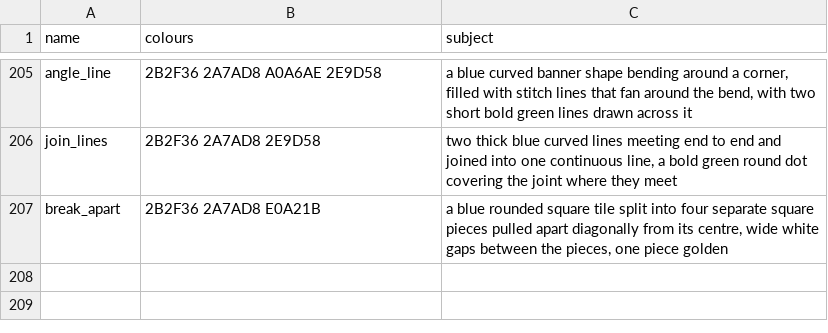
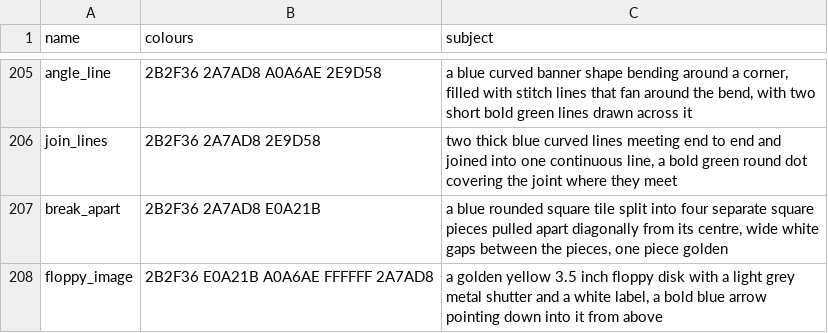
Before and after one commit to cristianonescu/OpenStitch, a TSV file: assets/icons/commands/prompts.tsv, drawn as a sheet; only a part is shown, gaps mark what is left out; the diff names each change by its address in the sheet, - before the commit and + after, or states it on an @@ line.

```diff
--- a/assets/icons/commands/prompts.tsv
+++ b/assets/icons/commands/prompts.tsv
+row 208: floppy_image | 2B2F36 E0A21B A0A6AE FFFFFF 2A7AD8 | a golden yellow 3.5 inch floppy disk with a light grey metal shutter and a white label, a bold blue arrow pointing down into it from above
```
Also changed, not shown: assets/icons/commands/higgsfield-jobs.tsv, 28 other files.
